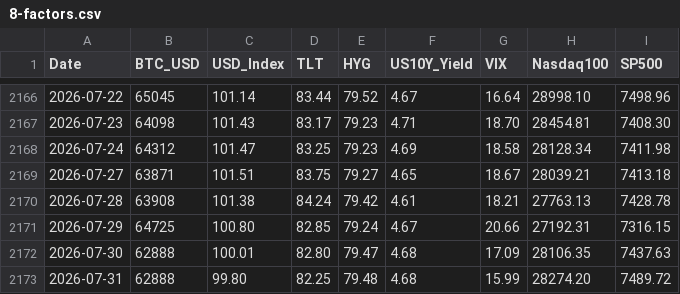
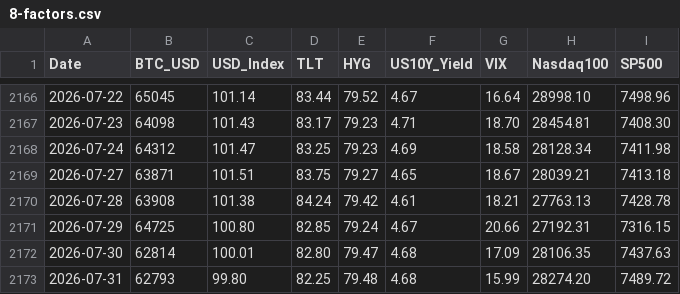
Before and after one commit to edwardchin811227/usmarket, a CSV file: data/8-factors.csv, drawn as a sheet; only a part is shown, gaps mark what is left out.

Commit message:
data: sync 8-factors 2026-08-01 22:40:39

```diff
--- a/data/8-factors.csv
+++ b/data/8-factors.csv
@@ -2171,3 +2171,3 @@ Date,BTC_USD,USD_Index,TLT,HYG,US10Y_Yield,VIX,Nasdaq100,SP500
 2026-07-29,64725,100.80,82.85,79.24,4.67,20.66,27192.31,7316.15
-2026-07-30,62888,100.01,82.80,79.47,4.68,17.09,28106.35,7437.63
-2026-07-31,62888,99.80,82.25,79.48,4.68,15.99,28274.20,7489.72
+2026-07-30,62814,100.01,82.80,79.47,4.68,17.09,28106.35,7437.63
+2026-07-31,62793,99.80,82.25,79.48,4.68,15.99,28274.20,7489.72
```
